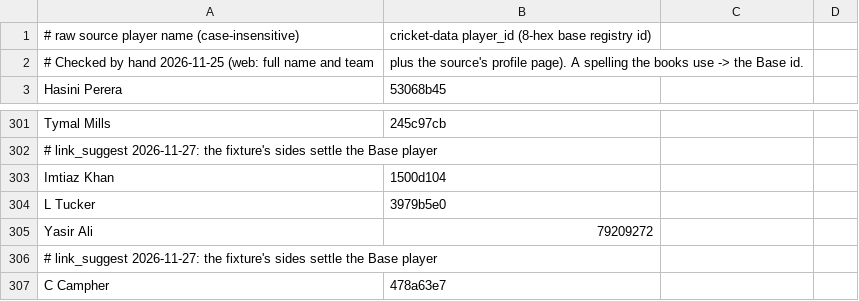
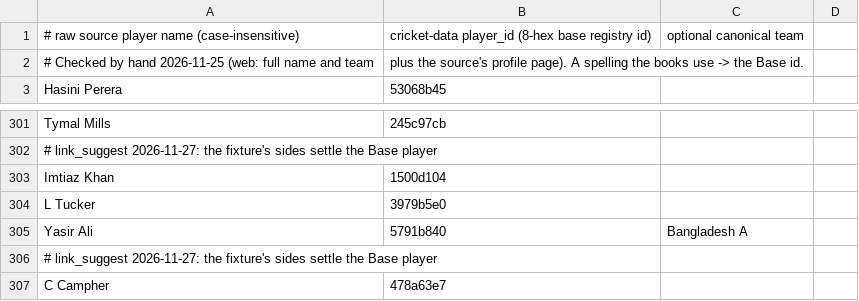
Before and after one commit to dheerajgoel17/cricket-data, a CSV file: value_bets/mappings/players.csv, drawn as a sheet; only a part is shown, gaps mark what is left out.

```diff
--- a/value_bets/mappings/players.csv
+++ b/value_bets/mappings/players.csv
@@ -1,2 +1,2 @@
-# raw source player name (case-insensitive), cricket-data player_id (8-hex base registry id)
+# raw source player name (case-insensitive), cricket-data player_id (8-hex base registry id), optional canonical team
 # Checked by hand 2026-11-25 (web: full name and team, plus the source's profile page). A spelling the books use -> the Base id.
@@ -304,3 +304,3 @@ Imtiaz Khan,1500d104
 L Tucker,3979b5e0
-Yasir Ali,79209272
+Yasir Ali,5791b840,Bangladesh A
 # link_suggest 2026-11-27: the fixture's sides settle the Base player
```
Also changed, not shown: data/mappings/player_identity.csv, 3 other files.
